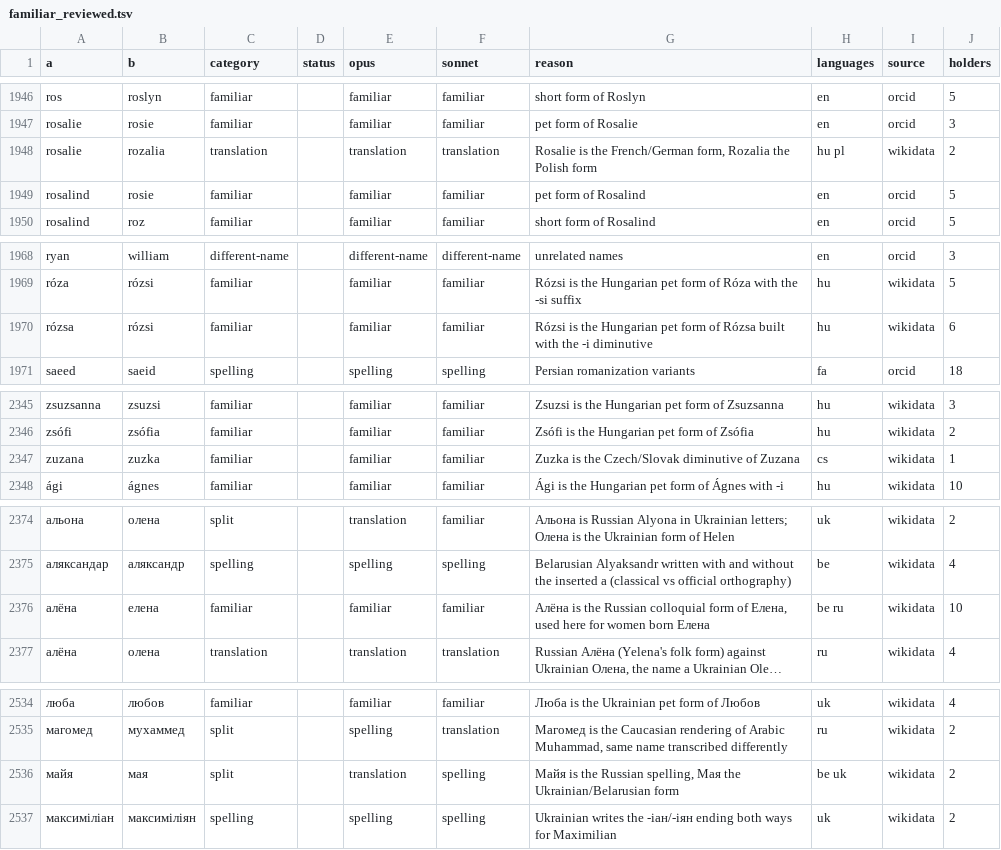
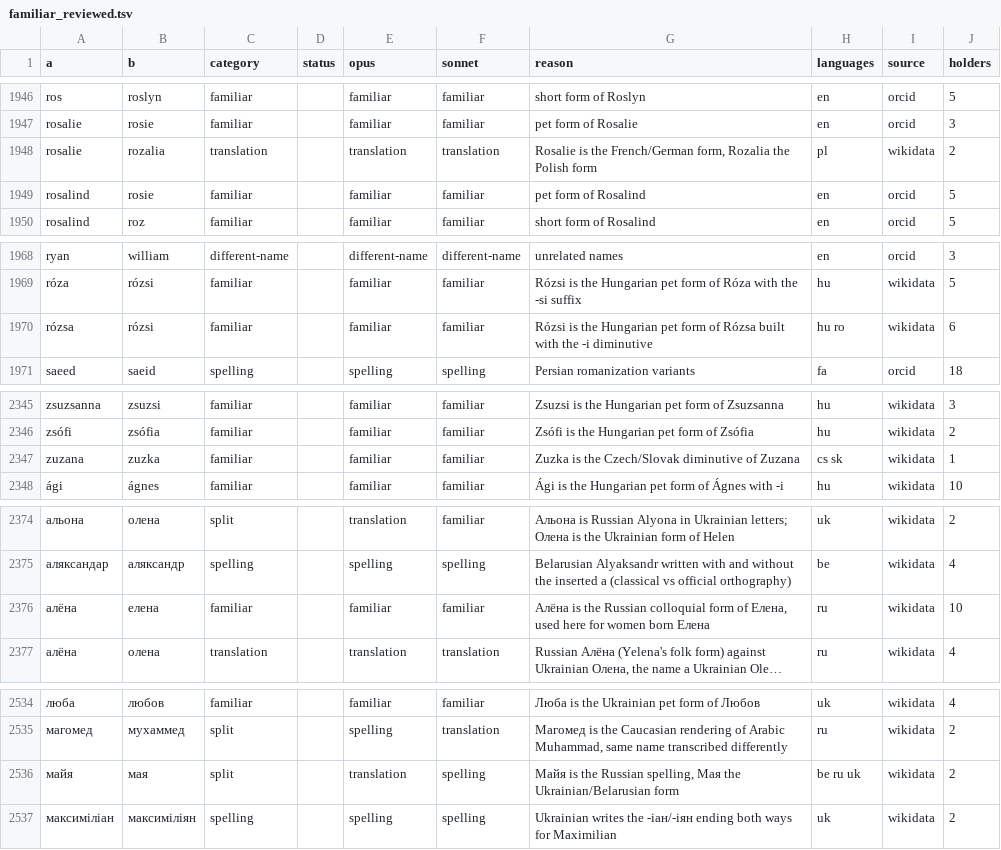
Before and after one commit to derek73/python-nameparser, a TSV file: tools/vocab/familiar_reviewed.tsv, drawn as a sheet; only a part is shown, gaps mark what is left out; long unchanged cells end in …; the diff covers the shown part only; the diff names each change by its address in the sheet, - before the commit and + after, or states it on an @@ line.

```diff
--- a/tools/vocab/familiar_reviewed.tsv
+++ b/tools/vocab/familiar_reviewed.tsv
-H1948 (languages): hu pl
+H1948 (languages): pl
-H1970 (languages): hu
+H1970 (languages): hu ro
-H2347 (languages): cs
+H2347 (languages): cs sk
-H2376 (languages): be ru
+H2376 (languages): ru
-H2536 (languages): be uk
+H2536 (languages): be ru uk
```
Also changed, not shown: 12 edited cells elsewhere in this file, 8 other files.
